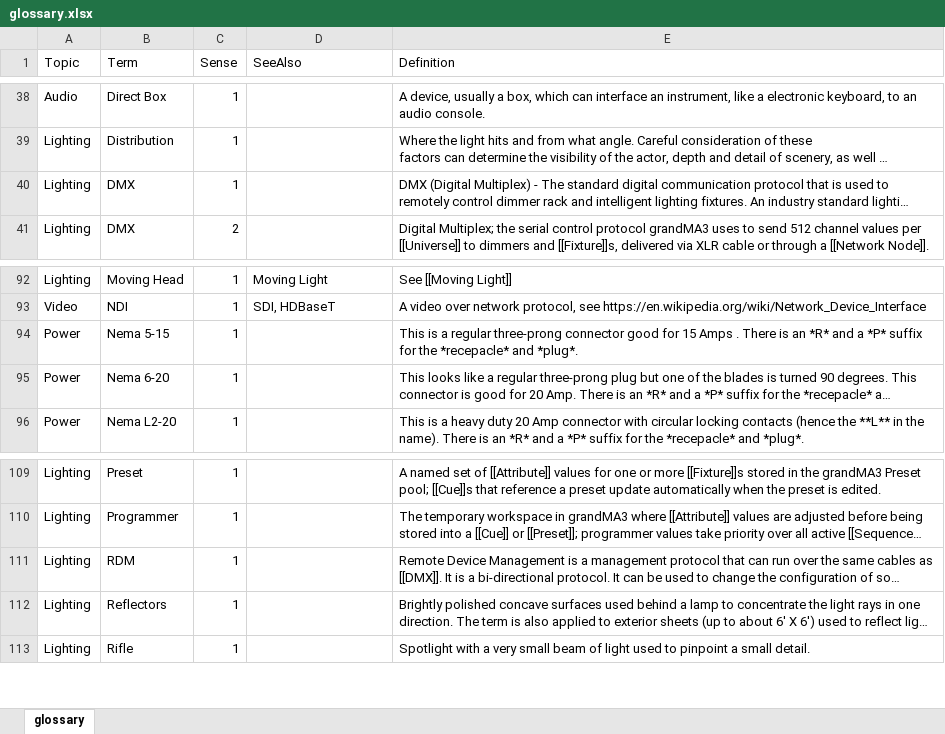
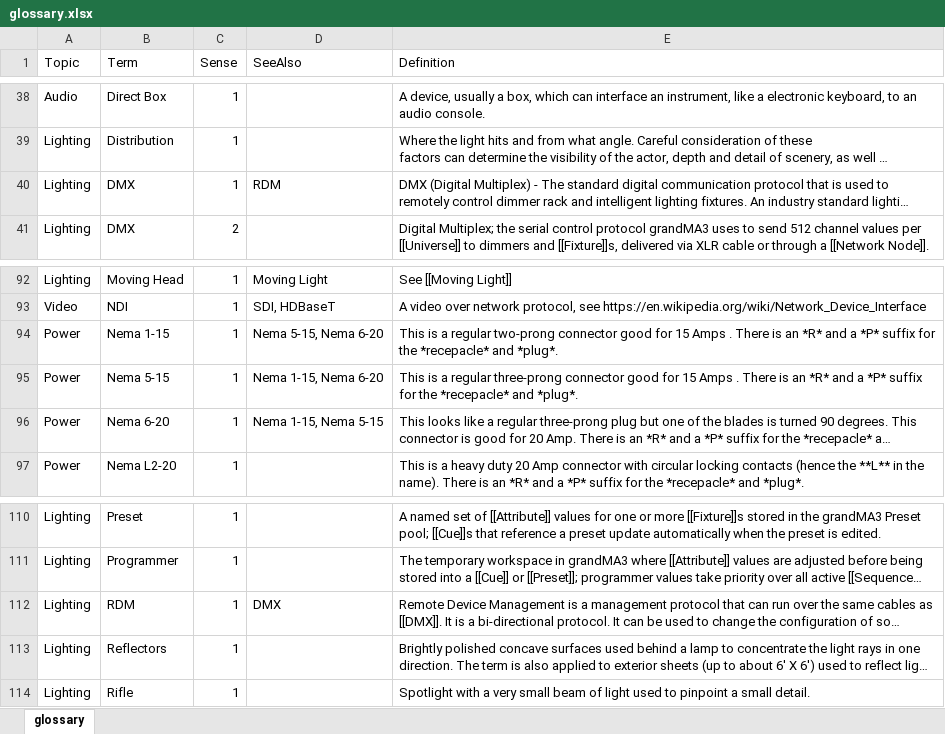
Before and after one commit to avmaint/uacdata, an Excel workbook: glossary.xlsx, sheet glossary, drawn as a sheet; only a part is shown, gaps mark what is left out; long unchanged cells end in …; values as stored, in another font and other column widths than the file's, no borders; table styles not drawn; addresses are those after the commit; the diff names each change by its address in the sheet, - before the commit and + after, or states it on an @@ line.

Commit message:
Added some power terms

```diff
--- a/glossary.xlsx (sheet glossary)
+++ b/glossary.xlsx (sheet glossary)
-D40 (SeeAlso): (empty)
+D40 (SeeAlso): RDM
+row 94: Power | Nema 1-15 | 1 | Nema 5-15, Nema 6-20 | This is a regular two-prong connector good for 15 Amps . There is an *R* and a *P* suffix for the *recepacle* and *plug*.
-D95 (SeeAlso): (empty)
+D95 (SeeAlso): Nema 1-15, Nema 6-20
-D96 (SeeAlso): (empty)
+D96 (SeeAlso): Nema 1-15, Nema 5-15
-D112 (SeeAlso): (empty)
+D112 (SeeAlso): DMX
```
